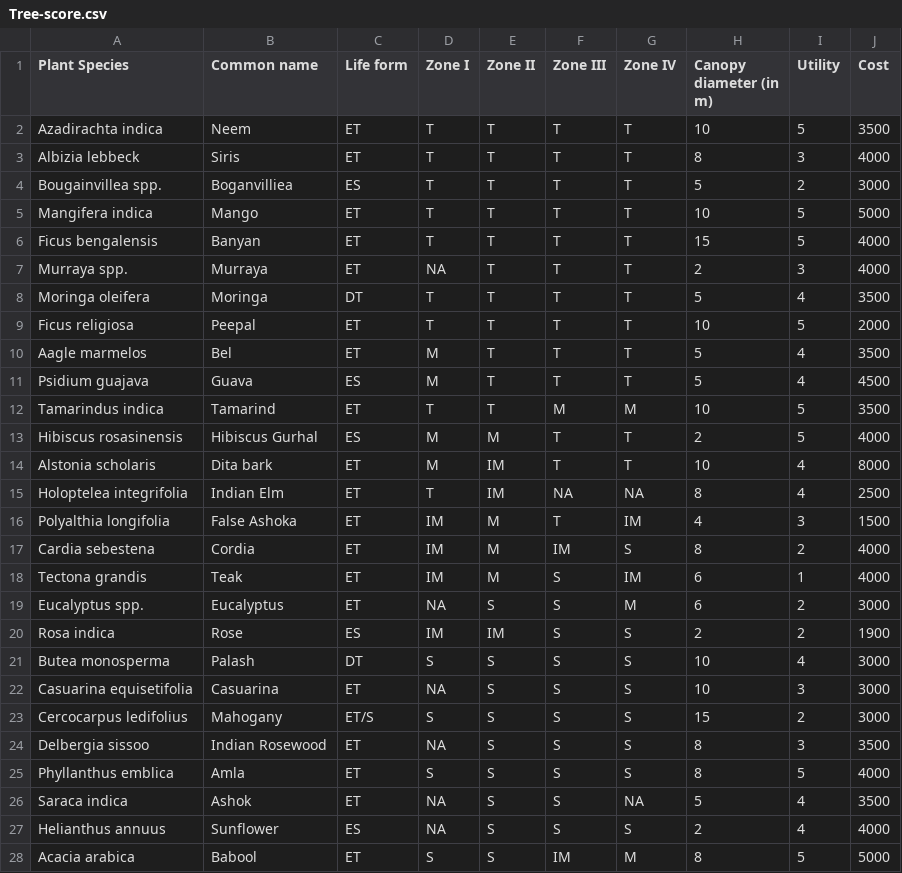
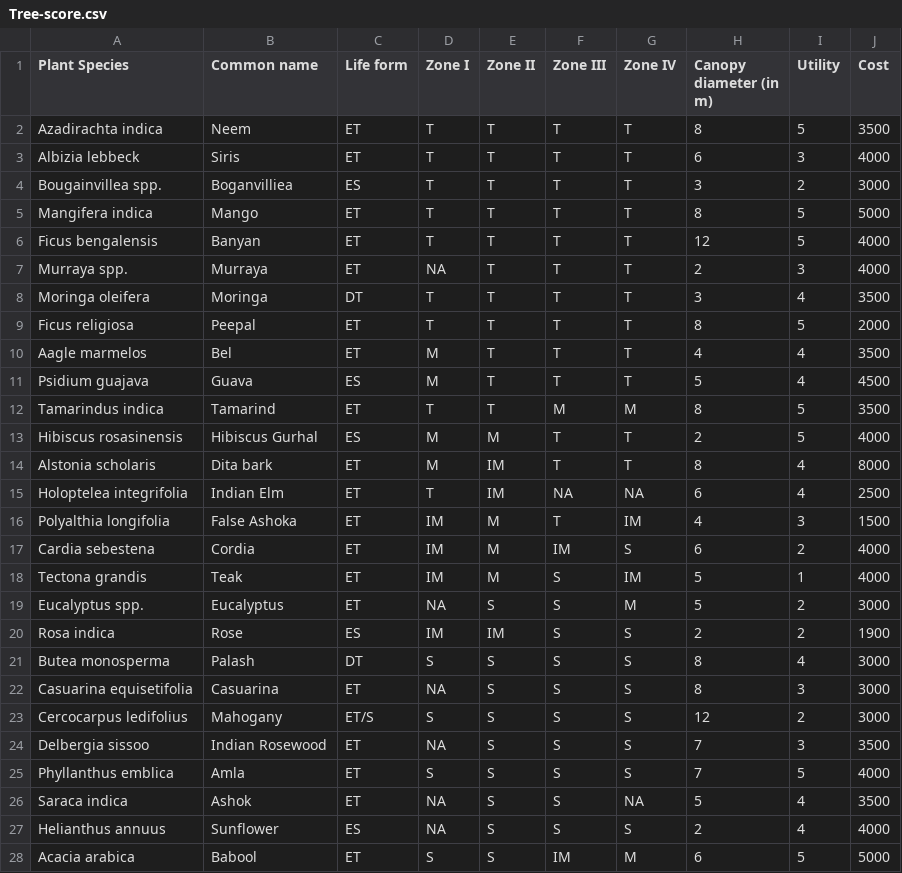
Before and after one commit to thevarunsharma/Smart-Afforestation, a CSV file: data/Tree-score.csv, drawn as a sheet.

```diff
--- a/data/Tree-score.csv
+++ b/data/Tree-score.csv
@@ -1,28 +1,28 @@
 Plant Species,Common name,Life form,Zone I,Zone II,Zone III,Zone IV,Canopy diameter (in m),Utility,Cost
-Azadirachta indica,Neem,ET,T,T,T,T,10,5,3500
-Albizia lebbeck,Siris,ET,T,T,T,T,8,3,4000
-Bougainvillea spp.,Boganvilliea,ES,T,T,T,T,5,2,3000
-Mangifera indica,Mango,ET,T,T,T,T,10,5,5000
-Ficus bengalensis,Banyan,ET,T,T,T,T,15,5,4000
+Azadirachta indica,Neem,ET,T,T,T,T,8,5,3500
+Albizia lebbeck,Siris,ET,T,T,T,T,6,3,4000
+Bougainvillea spp.,Boganvilliea,ES,T,T,T,T,3,2,3000
+Mangifera indica,Mango,ET,T,T,T,T,8,5,5000
+Ficus bengalensis,Banyan,ET,T,T,T,T,12,5,4000
 Murraya spp.,Murraya,ET,NA,T,T,T,2,3,4000
-Moringa oleifera,Moringa,DT,T,T,T,T,5,4,3500
-Ficus religiosa,Peepal,ET,T,T,T,T,10,5,2000
-Aagle marmelos,Bel,ET,M,T,T,T,5,4,3500
+Moringa oleifera,Moringa,DT,T,T,T,T,3,4,3500
+Ficus religiosa,Peepal,ET,T,T,T,T,8,5,2000
+Aagle marmelos,Bel,ET,M,T,T,T,4,4,3500
 Psidium guajava,Guava,ES,M,T,T,T,5,4,4500
-Tamarindus indica,Tamarind,ET,T,T,M,M,10,5,3500
+Tamarindus indica,Tamarind,ET,T,T,M,M,8,5,3500
 Hibiscus rosasinensis,Hibiscus Gurhal,ES,M,M,T,T,2,5,4000
-Alstonia scholaris,Dita bark,ET,M,IM,T,T,10,4,8000
-Holoptelea integrifolia,Indian Elm,ET,T,IM,NA,NA,8,4,2500
+Alstonia scholaris,Dita bark,ET,M,IM,T,T,8,4,8000
+Holoptelea integrifolia,Indian Elm,ET,T,IM,NA,NA,6,4,2500
 Polyalthia longifolia,False Ashoka,ET,IM,M,T,IM,4,3,1500
-Cardia sebestena,Cordia,ET,IM,M,IM,S,8,2,4000
-Tectona grandis,Teak,ET,IM,M,S,IM,6,1,4000
-Eucalyptus spp.,Eucalyptus,ET,NA,S,S,M,6,2,3000
+Cardia sebestena,Cordia,ET,IM,M,IM,S,6,2,4000
+Tectona grandis,Teak,ET,IM,M,S,IM,5,1,4000
+Eucalyptus spp.,Eucalyptus,ET,NA,S,S,M,5,2,3000
 Rosa indica,Rose,ES,IM,IM,S,S,2,2,1900
-Butea monosperma,Palash,DT,S,S,S,S,10,4,3000
-Casuarina equisetifolia,Casuarina,ET,NA,S,S,S,10,3,3000
-Cercocarpus ledifolius,Mahogany,ET/S,S,S,S,S,15,2,3000
-Delbergia sissoo,Indian Rosewood,ET,NA,S,S,S,8,3,3500
-Phyllanthus emblica,Amla,ET,S,S,S,S,8,5,4000
+Butea monosperma,Palash,DT,S,S,S,S,8,4,3000
+Casuarina equisetifolia,Casuarina,ET,NA,S,S,S,8,3,3000
+Cercocarpus ledifolius,Mahogany,ET/S,S,S,S,S,12,2,3000
+Delbergia sissoo,Indian Rosewood,ET,NA,S,S,S,7,3,3500
+Phyllanthus emblica,Amla,ET,S,S,S,S,7,5,4000
 Saraca indica,Ashok,ET,NA,S,S,NA,5,4,3500
 Helianthus annuus,Sunflower,ES,NA,S,S,S,2,4,4000
-Acacia arabica,Babool,ET,S,S,IM,M,8,5,5000
+Acacia arabica,Babool,ET,S,S,IM,M,6,5,5000
```
Also changed, not shown: 5 other files.
